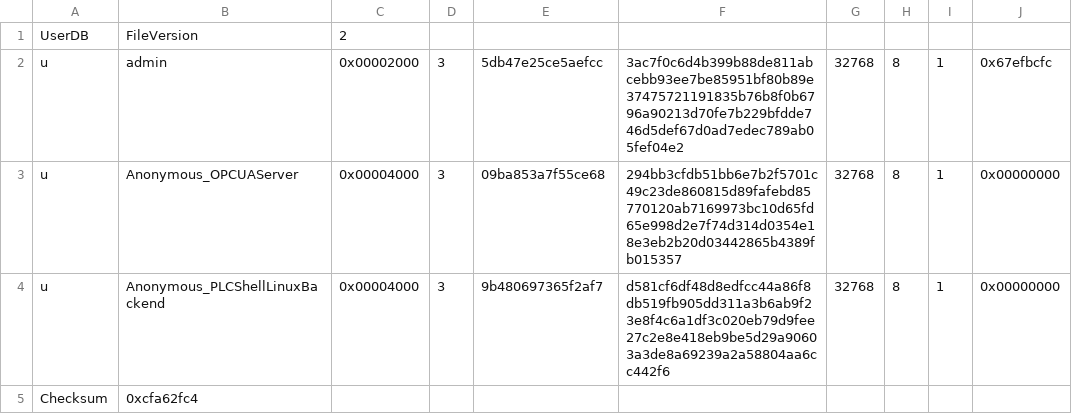
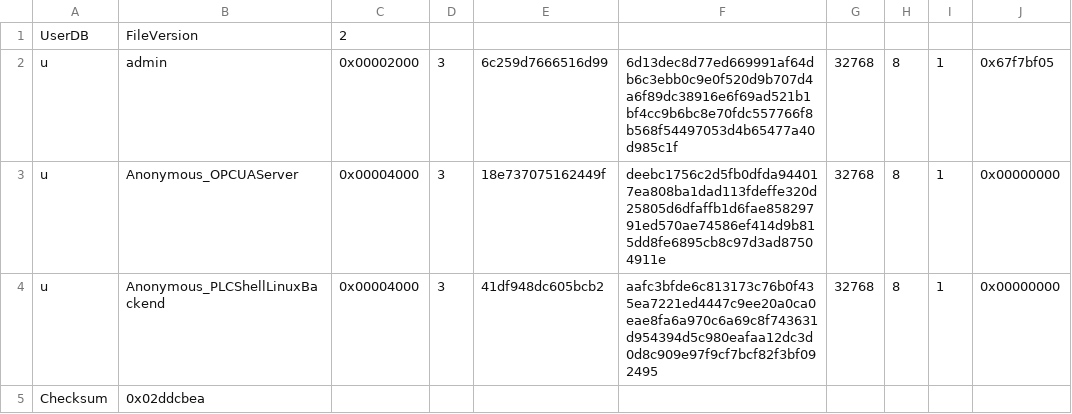
Before and after one commit to hvanniek/codesys-test, a CSV file: files/UserDatabase.csv, drawn as a sheet.

Commit message:
user update

```diff
--- a/files/UserDatabase.csv
+++ b/files/UserDatabase.csv
@@ -1,5 +1,5 @@
 UserDB,FileVersion,2
-u,admin,0x00002000,3,5db47e25ce5aefcc,3ac7f0c6d4b399b88de811abcebb93ee7be85951bf80b89e37475721191835b76b8f0b6796a90213d70fe7b229bfdde746d5def67d0ad7edec789ab05fef04e2,32768,8,1,0x67efbcfc
-u,Anonymous_OPCUAServer,0x00004000,3,09ba853a7f55ce68,294bb3cfdb51bb6e7b2f5701c49c23de860815d89fafebd85770120ab7169973bc10d65fd65e998d2e7f74d314d0354e18e3eb2b20d03442865b4389fb015357,32768,8,1,0x00000000
-u,Anonymous_PLCShellLinuxBackend,0x00004000,3,9b480697365f2af7,d581cf6df48d8edfcc44a86f8db519fb905dd311a3b6ab9f23e8f4c6a1df3c020eb79d9fee27c2e8e418eb9be5d29a90603a3de8a69239a2a58804aa6cc442f6,32768,8,1,0x00000000
-Checksum,0xcfa62fc4
+u,admin,0x00002000,3,6c259d7666516d99,6d13dec8d77ed669991af64db6c3ebb0c9e0f520d9b707d4a6f89dc38916e6f69ad521b1bf4cc9b6bc8e70fdc557766f8b568f54497053d4b65477a40d985c1f,32768,8,1,0x67f7bf05
+u,Anonymous_OPCUAServer,0x00004000,3,18e737075162449f,deebc1756c2d5fb0dfda944017ea808ba1dad113fdeffe320d25805d6dfaffb1d6fae85829791ed570ae74586ef414d9b815dd8fe6895cb8c97d3ad87504911e,32768,8,1,0x00000000
+u,Anonymous_PLCShellLinuxBackend,0x00004000,3,41df948dc605bcb2,aafc3bfde6c813173c76b0f435ea7221ed4447c9ee20a0ca0eae8fa6a970c6a69c8f743631d954394d5c980eafaa12dc3d0d8c909e97f9cf7bcf82f3bf092495,32768,8,1,0x00000000
+Checksum,0x02ddcbea
```
